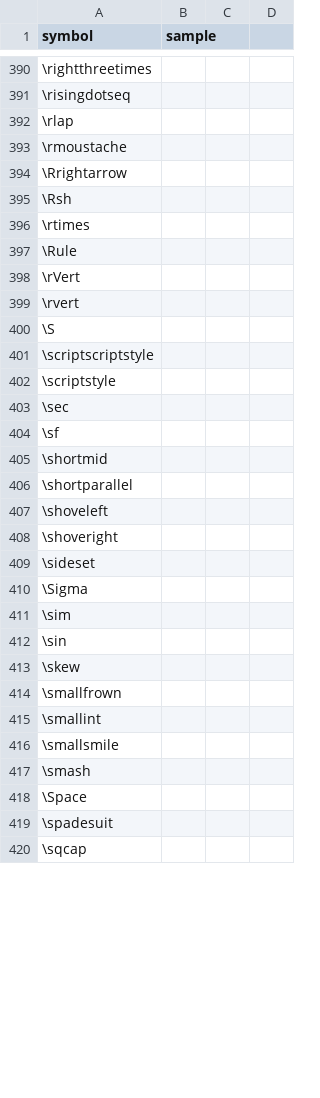
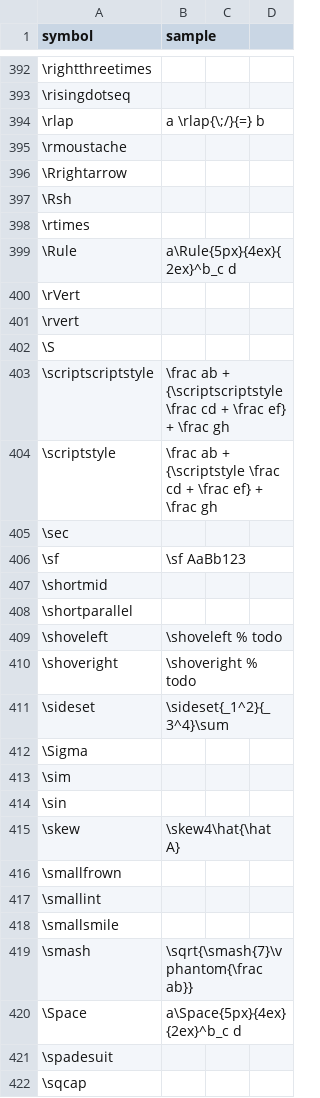
Before and after one commit to utensil-site/available-in-katex, a CSV file: data/mathjax-all-symbols.csv, drawn as a sheet; only a part is shown, gaps mark what is left out; addresses are those after the commit; the diff covers the shown part only; the diff names each change by its address in the sheet, - before the commit and + after, or states it on an @@ line.

Commit message:
Walk through a to z, add samples

```diff
--- a/data/mathjax-all-symbols.csv
+++ b/data/mathjax-all-symbols.csv
-B394 (sample): (empty)
+B394 (sample): a \rlap{\;/}{=} b
-B399 (sample): (empty)
+B399 (sample): a\Rule{5px}{4ex}{2ex}^b_c d
-B403 (sample): (empty)
+B403 (sample): \frac ab + {\scriptscriptstyle \frac cd + \frac ef} + \frac gh
-B404 (sample): (empty)
+B404 (sample): \frac ab + {\scriptstyle \frac cd + \frac ef} + \frac gh
-B406 (sample): (empty)
+B406 (sample): \sf AaBb123
-B409 (sample): (empty)
+B409 (sample): \shoveleft % todo
-B410 (sample): (empty)
+B410 (sample): \shoveright % todo
-B411 (sample): (empty)
+B411 (sample): \sideset{_1^2}{_3^4}\sum
-B415 (sample): (empty)
+B415 (sample): \skew4\hat{\hat A}
-B419 (sample): (empty)
+B419 (sample): \sqrt{\smash{7}\vphantom{\frac ab}}
-B420 (sample): (empty)
+B420 (sample): a\Space{5px}{4ex}{2ex}^b_c d
```
Also changed, not shown: 3 added rows, 1 removed row and 147 edited cells elsewhere in this file, 4 other files.
